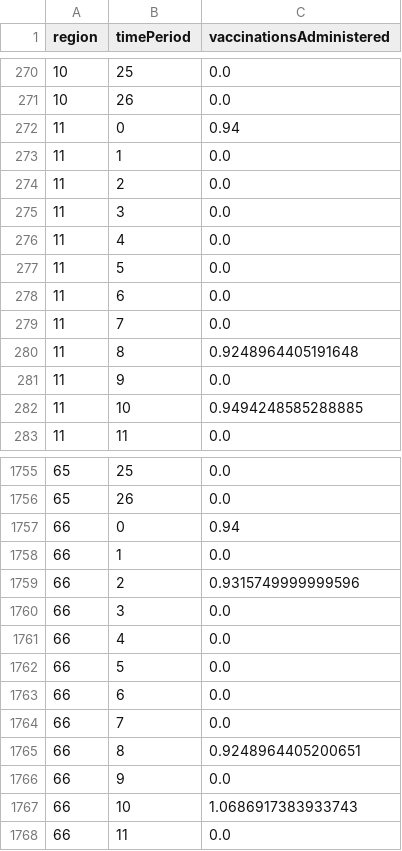
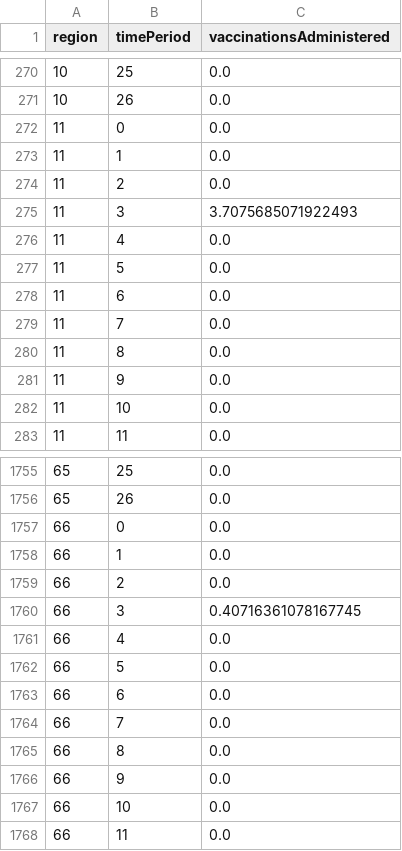
Before and after one commit to alexdelise/Data-Driven-SIRV-OR, a CSV file: outputData/vaccinationsAdministeredData.csv, drawn as a sheet; only a part is shown, gaps mark what is left out; the diff covers the shown part only.

```diff
--- a/outputData/vaccinationsAdministeredData.csv
+++ b/outputData/vaccinationsAdministeredData.csv
@@ -271,6 +271,6 @@ region,timePeriod,vaccinationsAdministered
 10,26,0.0
-11,0,0.94
+11,0,0.0
 11,1,0.0
 11,2,0.0
-11,3,0.0
+11,3,3.7075685071922493
 11,4,0.0
@@ -279,5 +279,5 @@ region,timePeriod,vaccinationsAdministered
 11,7,0.0
-11,8,0.9248964405191648
+11,8,0.0
 11,9,0.0
-11,10,0.9494248585288885
+11,10,0.0
 11,11,0.0
@@ -1756,6 +1756,6 @@ region,timePeriod,vaccinationsAdministered
 65,26,0.0
-66,0,0.94
+66,0,0.0
 66,1,0.0
-66,2,0.9315749999999596
-66,3,0.0
+66,2,0.0
+66,3,0.40716361078167745
 66,4,0.0
@@ -1764,5 +1764,5 @@ region,timePeriod,vaccinationsAdministered
 66,7,0.0
-66,8,0.9248964405200651
+66,8,0.0
 66,9,0.0
-66,10,1.0686917383933743
+66,10,0.0
 66,11,0.0
```
Also changed, not shown: 107 edited cells elsewhere in this file, outputData/recoveredData.csv, outputData/susceptibleData.csv, 11 other files.
